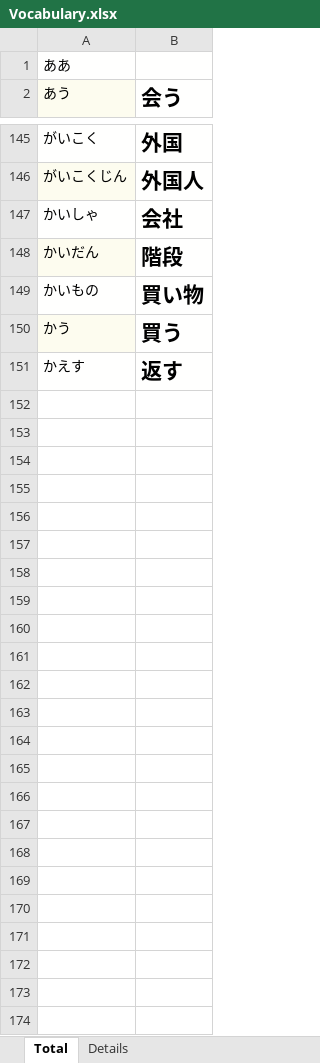
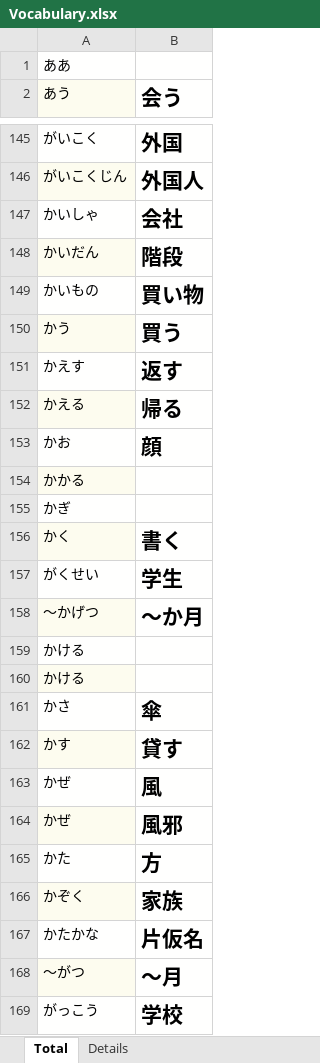
Before and after one commit to TienVNguyen/Japanese, an Excel workbook: jlptstudy.net/N5/Vocabulary.xlsx, sheet Total, drawn as a sheet; only a part is shown, gaps mark what is left out; values as stored, in another font and other column widths than the file's, no borders; the diff covers the shown part only; the diff names each change by its address in the sheet, - before the commit and + after, or states it on an @@ line.

```diff
--- a/jlptstudy.net/N5/Vocabulary.xlsx (sheet Total)
+++ b/jlptstudy.net/N5/Vocabulary.xlsx (sheet Total)
+row 152: かえる | 帰る
+row 153: かお | 顔
+row 154: かかる
+row 155: かぎ
+row 156: かく | 書く
+row 157: がくせい | 学生
+row 158: ～かげつ | ～か月
+row 159: かける
+row 160: かける
+row 161: かさ | 傘
+row 162: かす | 貸す
+row 163: かぜ | 風
+row 164: かぜ | 風邪
+row 165: かた | 方
+row 166: かぞく | 家族
+row 167: かたかな | 片仮名
+row 168: ～がつ | ～月
+row 169: がっこう | 学校
```
Also changed, not shown: 32 added rows elsewhere in this sheet, sheet Details.
